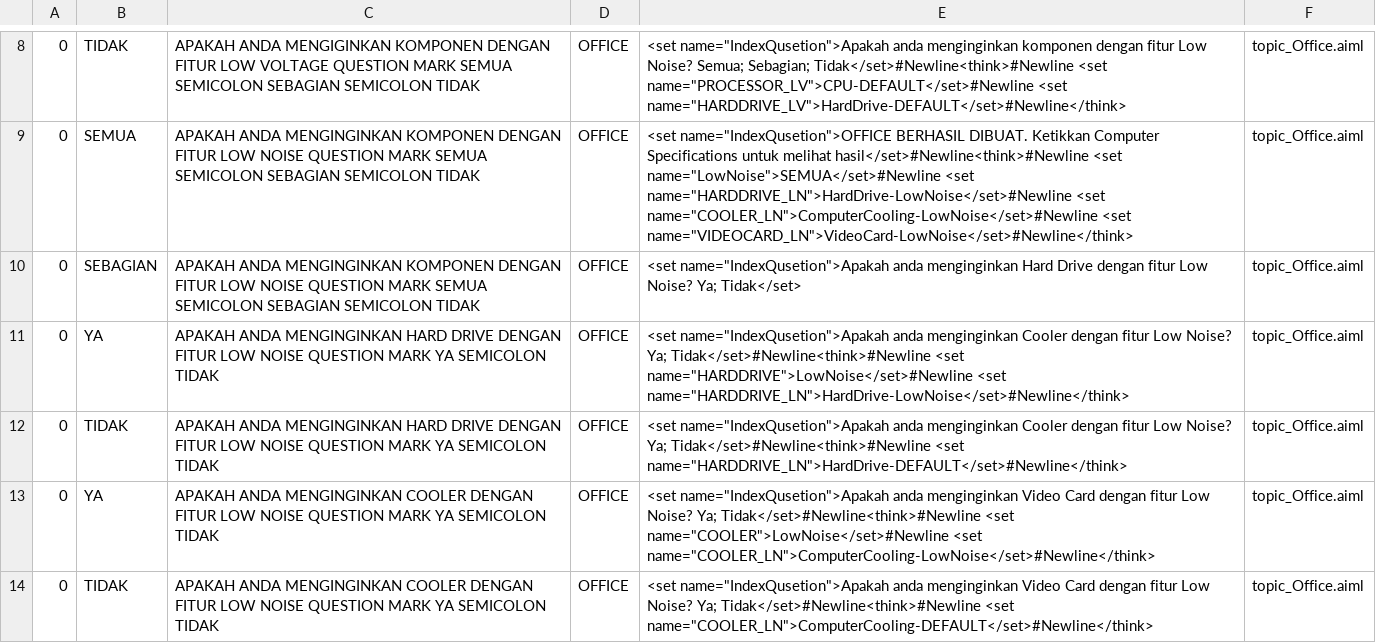
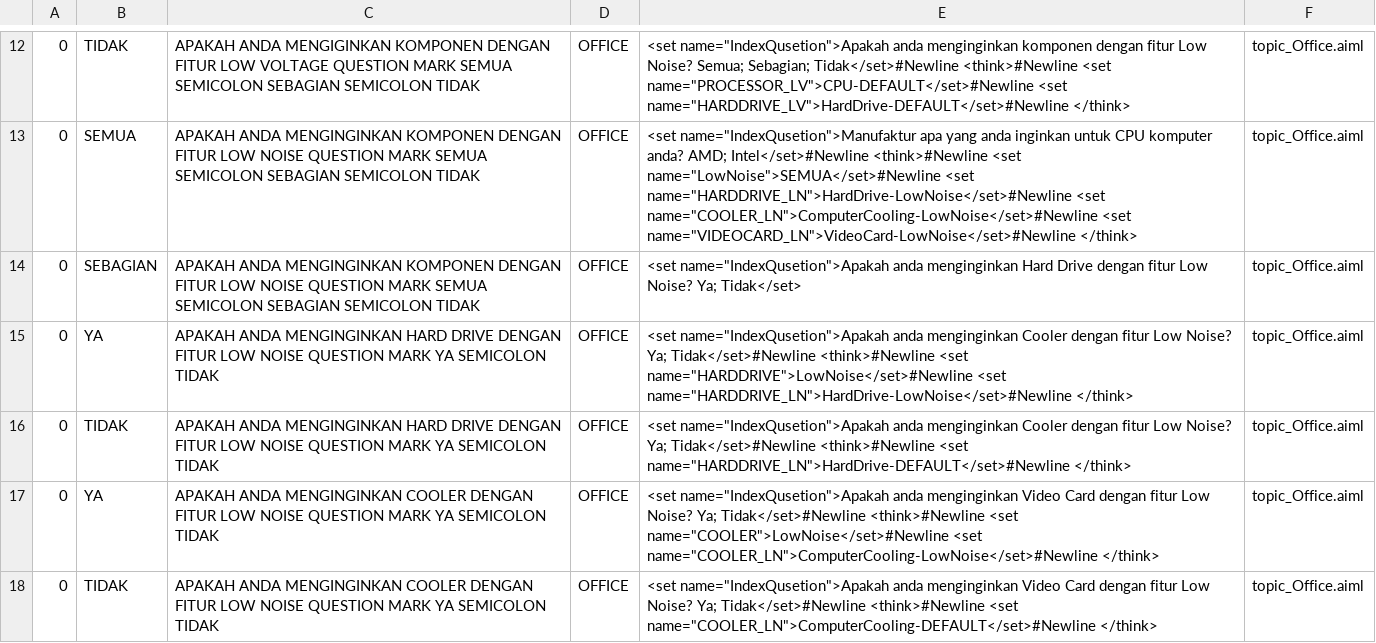
Before and after one commit to ajerabi/Chatbot-AB-Program, a CSV file: bots/super/aimlif/topic_Office.aiml.csv, drawn as a sheet; only a part is shown, gaps mark what is left out; addresses are those after the commit; the diff covers the shown part only; the diff names each change by its address in the sheet, - before the commit and + after, or states it on an @@ line.

```diff
--- a/bots/super/aimlif/topic_Office.aiml.csv
+++ b/bots/super/aimlif/topic_Office.aiml.csv
-E12: …Semua; Sebagian; Tidak</set>#Newline<think>#Newline <set name="PROCESSOR_LV">CPU-DEFAULT</set>#Newline <set name="HARDDRIVE_LV">HardDrive-DEFAULT</set>#Newline</think>
+E12: …Semua; Sebagian; Tidak</set>#Newline <think>#Newline <set name="PROCESSOR_LV">CPU-DEFAULT</set>#Newline <set name="HARDDRIVE_LV">HardDrive-DEFAULT</set>#Newline </think>
-E13: <set name="IndexQusetion">OFFICE BERHASIL DIBUAT. Ketikkan Computer Specifications untuk melihat hasil</set>#Newline<think>#Newline <set name="LowNoise">SEMUA</set>#Newline <set name="HARDDRIVE_LN">HardDrive-LowNoise</set>#Newline <set name="COOLER_LN">ComputerCooling-LowNoise</set>#Newline <set name="VIDEOCARD_LN">VideoCard-LowNoise</set>#Newline</think>
+E13: <set name="IndexQusetion">Manufaktur apa yang anda inginkan untuk CPU komputer anda? AMD; Intel</set>#Newline <think>#Newline <set name="LowNoise">SEMUA</set>#Newline <set name="HARDDRIVE_LN">HardDrive-LowNoise</set>#Newline <set name="COOLER_LN">ComputerCooling-LowNoise</set>#Newline <set name="VIDEOCARD_LN">VideoCard-LowNoise</set>#Newline </think>
-E15: …Noise? Ya; Tidak</set>#Newline<think>#Newline <set name="HARDDRIVE">LowNoise</set>#Newline <set name="HARDDRIVE_LN">HardDrive-LowNoise</set>#Newline</think>
+E15: …Noise? Ya; Tidak</set>#Newline <think>#Newline <set name="HARDDRIVE">LowNoise</set>#Newline <set name="HARDDRIVE_LN">HardDrive-LowNoise</set>#Newline </think>
-E16: …Noise? Ya; Tidak</set>#Newline<think>#Newline <set name="HARDDRIVE_LN">HardDrive-DEFAULT</set>#Newline</think>
+E16: …Noise? Ya; Tidak</set>#Newline <think>#Newline <set name="HARDDRIVE_LN">HardDrive-DEFAULT</set>#Newline </think>
-E17: …Noise? Ya; Tidak</set>#Newline<think>#Newline <set name="COOLER">LowNoise</set>#Newline <set name="COOLER_LN">ComputerCooling-LowNoise</set>#Newline</think>
+E17: …Noise? Ya; Tidak</set>#Newline <think>#Newline <set name="COOLER">LowNoise</set>#Newline <set name="COOLER_LN">ComputerCooling-LowNoise</set>#Newline </think>
-E18: …Noise? Ya; Tidak</set>#Newline<think>#Newline <set name="COOLER_LN">ComputerCooling-DEFAULT</set>#Newline</think>
+E18: …Noise? Ya; Tidak</set>#Newline <think>#Newline <set name="COOLER_LN">ComputerCooling-DEFAULT</set>#Newline </think>
```
Also changed, not shown: 7 added rows, 1 removed row and 9 edited cells elsewhere in this file, bots/super/aimlif/topic_AAAGaming.aiml.csv, bots/super/aimlif/topic_DesainGrafis.aiml.csv, 10 other files.
